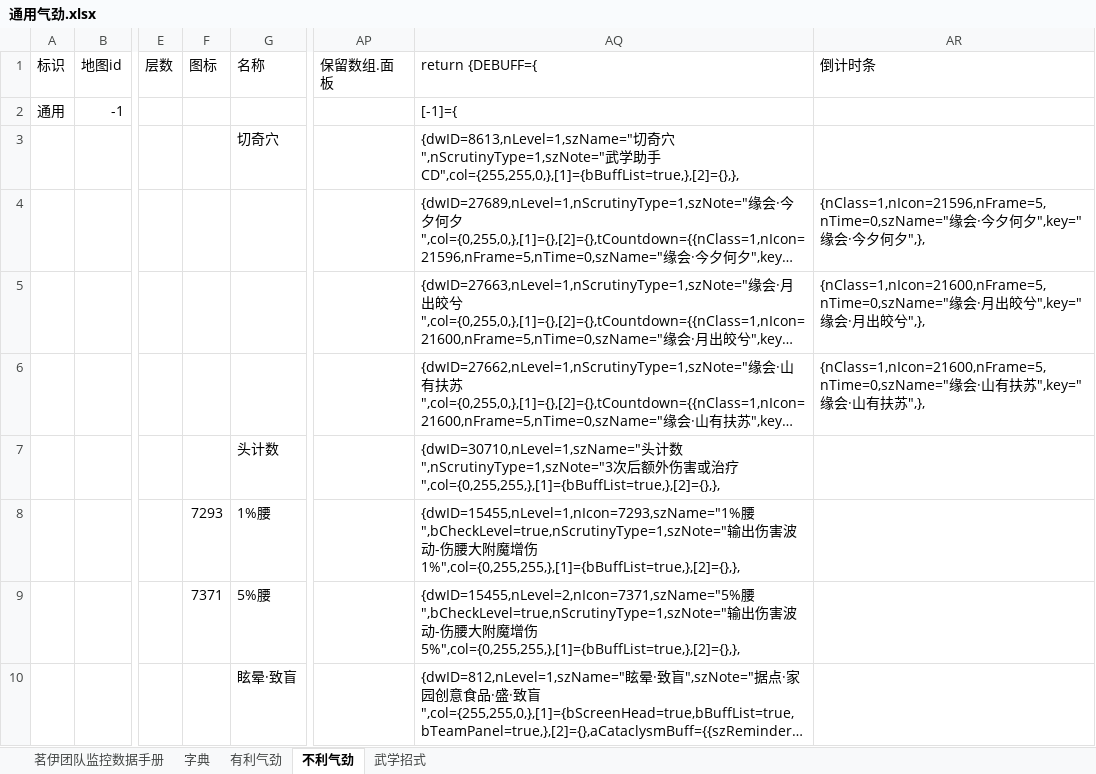
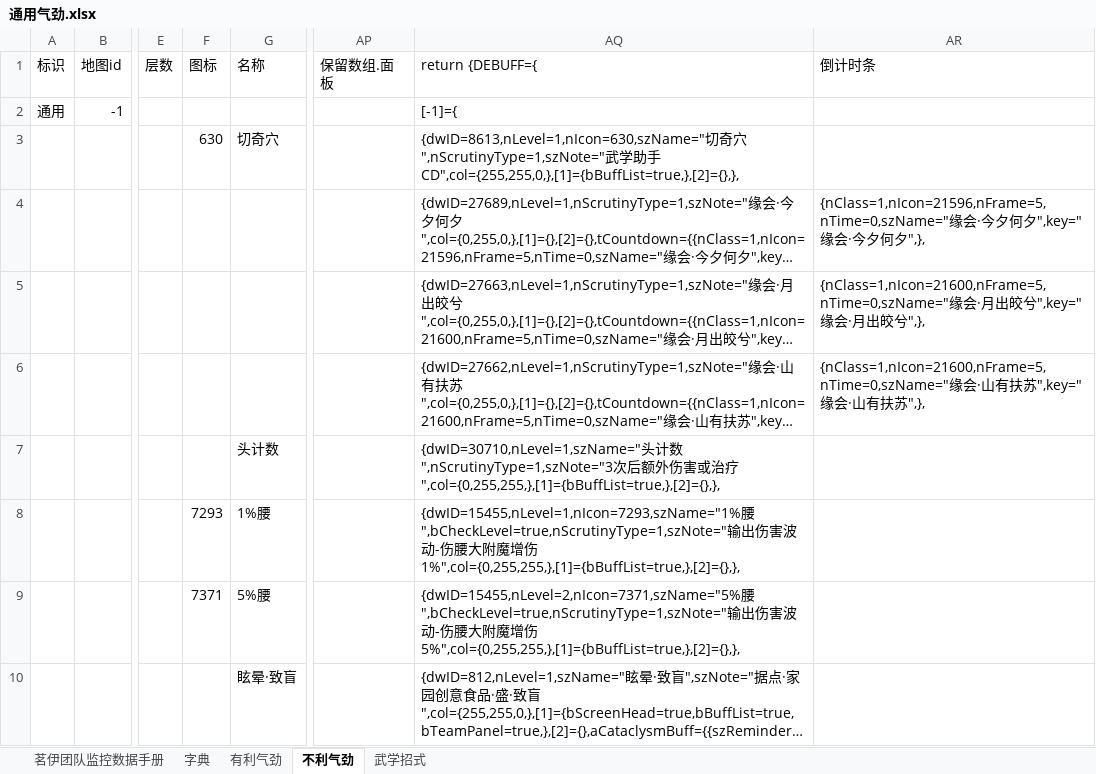
Before and after one commit to LyKoiya/LHDBM, an Excel workbook: 气劲/通用气劲.xlsx, sheet 不利气劲, drawn as a sheet; only a part is shown, gaps mark what is left out; long unchanged cells end in …; values as stored, in another font and other column widths than the file's, no borders; the diff names each change by its address in the sheet, - before the commit and + after, or states it on an @@ line.

```diff
--- a/气劲/通用气劲.xlsx (sheet 不利气劲)
+++ b/气劲/通用气劲.xlsx (sheet 不利气劲)
-F3 (图标): (empty)
+F3 (图标): 630
-AQ3 (return {DEBUFF={): {dwID=8613,nLevel=1,szName="切奇…
+AQ3 (return {DEBUFF={): {dwID=8613,nLevel=1,nIcon=630,szName="切奇…
```
Also changed, not shown: sheet 茗伊团队监控数据手册, 1 other file.
